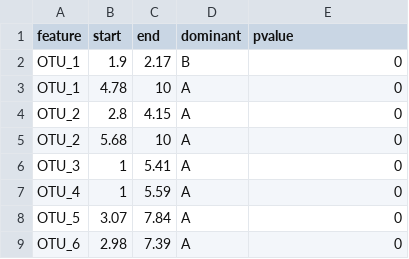
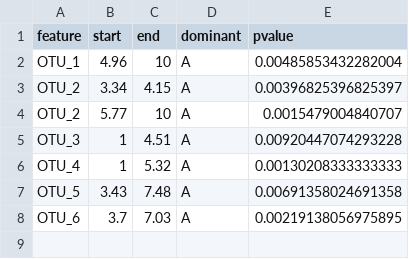
Before and after one commit to aametwally/MetaLonDA, a CSV file: docs/Test_MetaLonDA_TimeIntervals.csv, drawn as a sheet.

```diff
--- a/docs/Test_MetaLonDA_TimeIntervals.csv
+++ b/docs/Test_MetaLonDA_TimeIntervals.csv
@@ -1,9 +1,8 @@
 "feature","start","end","dominant","pvalue"
-"OTU_1",1.9,2.17,"B",0
-"OTU_1",4.78,10,"A",0
-"OTU_2",2.8,4.15,"A",0
-"OTU_2",5.68,10,"A",0
-"OTU_3",1,5.41,"A",0
-"OTU_4",1,5.59,"A",0
-"OTU_5",3.07,7.84,"A",0
-"OTU_6",2.98,7.39,"A",0
+"OTU_1",4.96,10,"A",0.00485853432282004
+"OTU_2",3.34,4.15,"A",0.00396825396825397
+"OTU_2",5.77,10,"A",0.0015479004840707
+"OTU_3",1,4.51,"A",0.00920447074293228
+"OTU_4",1,5.32,"A",0.00130208333333333
+"OTU_5",3.43,7.48,"A",0.00691358024691358
+"OTU_6",3.7,7.03,"A",0.00219138056975895
```
Also changed, not shown: 19 other files.
